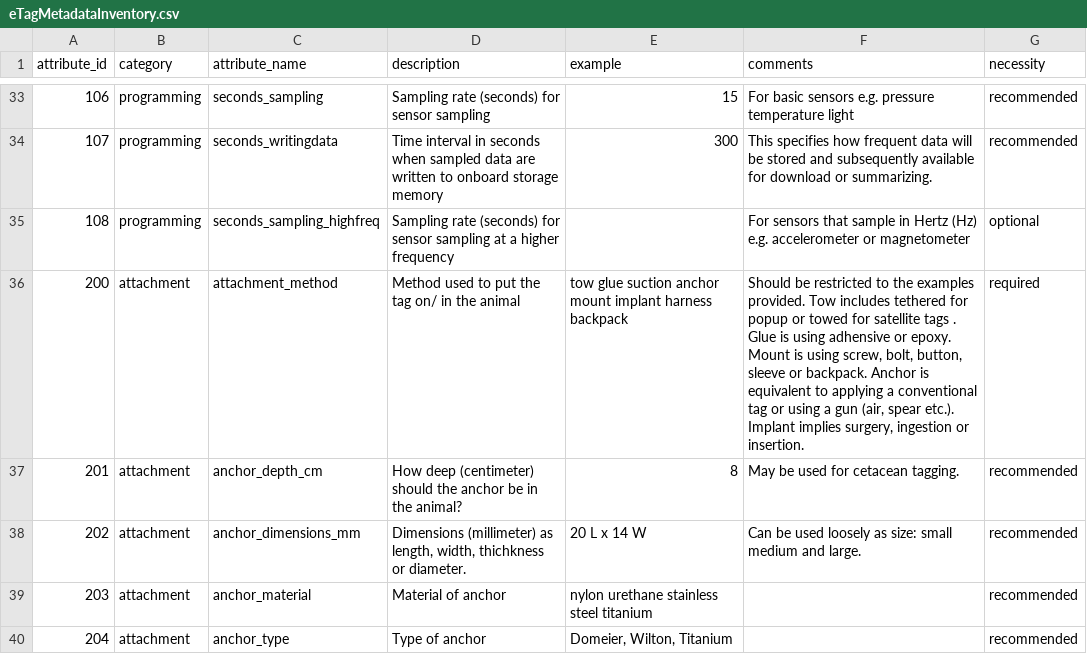
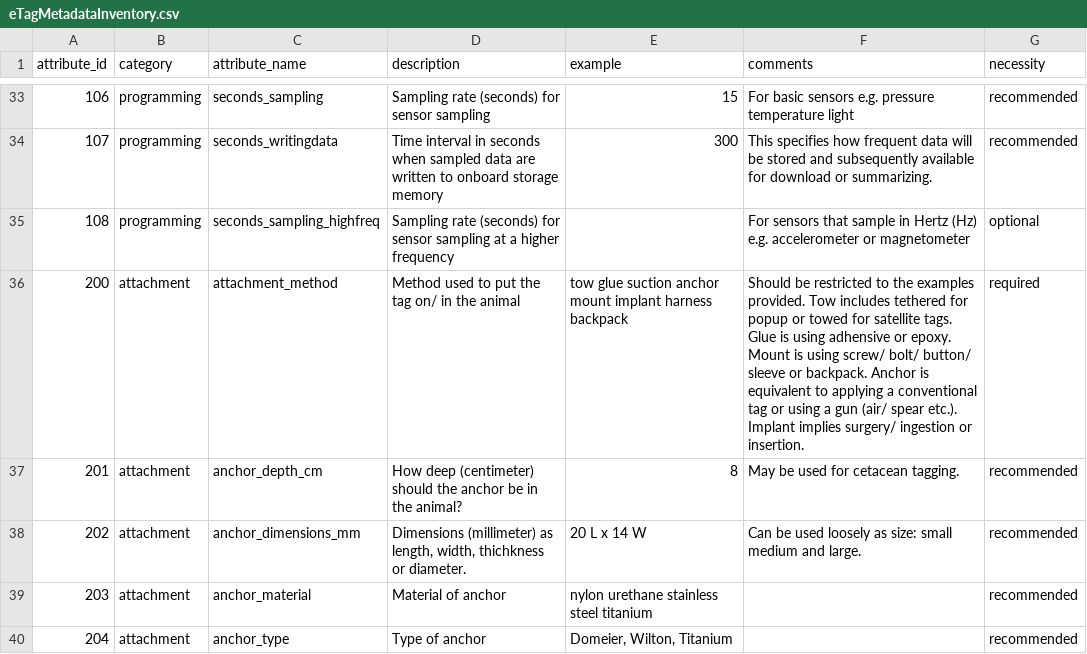
Before and after one commit to lewismc/tagbase, a CSV file: etuff/eTagMetadataInventory.csv, drawn as a sheet; only a part is shown, gaps mark what is left out.

Commit message:
Update eTagMetadataInventory.csv

```diff
--- a/etuff/eTagMetadataInventory.csv
+++ b/etuff/eTagMetadataInventory.csv
@@ -35,3 +35,3 @@ attribute_id,category,attribute_name,description,example,comments,necessity
 108,programming,seconds_sampling_highfreq,Sampling rate (seconds) for sensor sampling at a higher frequency,,"For sensors that sample in Hertz (Hz) e.g. accelerometer or magnetometer",optional
-200,attachment,attachment_method,Method used to put the tag on/ in the animal,"tow glue suction anchor mount implant harness backpack","Should be restricted to the examples provided. Tow includes tethered for popup or towed for satellite tags . Glue is using adhensive or epoxy. Mount is using screw, bolt, button, sleeve or backpack. Anchor is equivalent to applying a conventional tag or using a gun (air, spear etc.). Implant implies surgery, ingestion or insertion.",required
+200,attachment,attachment_method,Method used to put the tag on/ in the animal,"tow glue suction anchor mount implant harness backpack","Should be restricted to the examples provided. Tow includes tethered for popup or towed for satellite tags. Glue is using adhensive or epoxy. Mount is using screw/ bolt/ button/ sleeve or backpack. Anchor is equivalent to applying a conventional tag or using a gun (air/ spear etc.). Implant implies surgery/ ingestion or insertion.",required
 201,attachment,anchor_depth_cm,How deep (centimeter) should the anchor be in the animal?,8,May be used for cetacean tagging.,recommended
```
